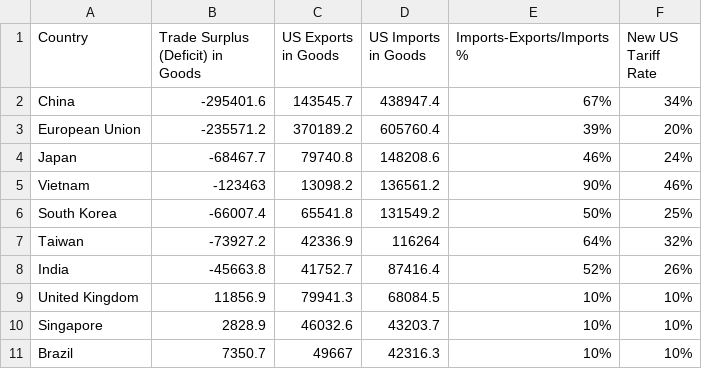
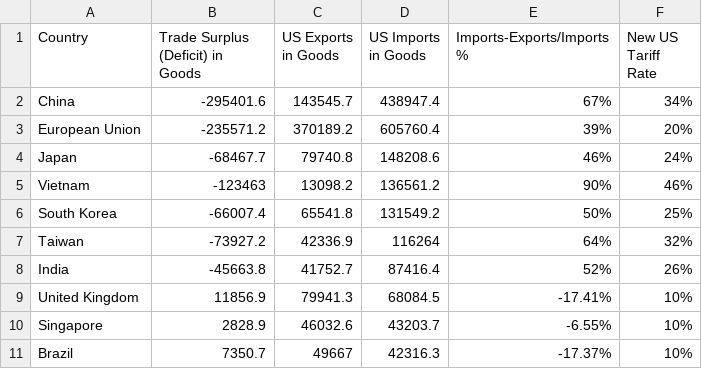
Before and after one commit to GeromicG/geromicg.github.io, a CSV file: PP404/Trump_Reciprocal_Tariff_Analysis.csv, drawn as a sheet.

Commit message:
Update Trump_Reciprocal_Tariff_Analysis.csv

```diff
--- a/PP404/Trump_Reciprocal_Tariff_Analysis.csv
+++ b/PP404/Trump_Reciprocal_Tariff_Analysis.csv
@@ -8,4 +8,4 @@ Taiwan,-73927.2,42336.9,116264,64%,32%
 India,-45663.8,41752.7,87416.4,52%,26%
-United Kingdom,11856.9,79941.3,68084.5,10%,10%
-Singapore,2828.9,46032.6,43203.7,10%,10%
-Brazil,7350.7,49667,42316.3,10%,10%
+United Kingdom,11856.9,79941.3,68084.5,-17.41%,10%
+Singapore,2828.9,46032.6,43203.7,-6.55%,10%
+Brazil,7350.7,49667,42316.3,-17.37%,10%
```
